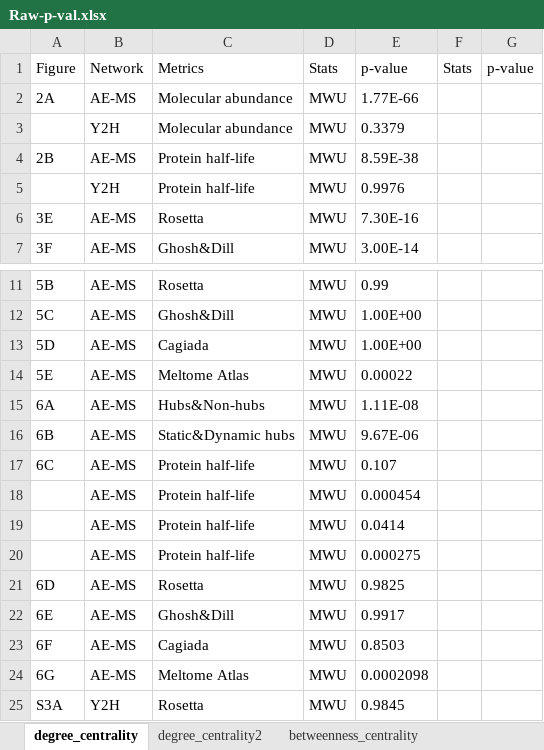
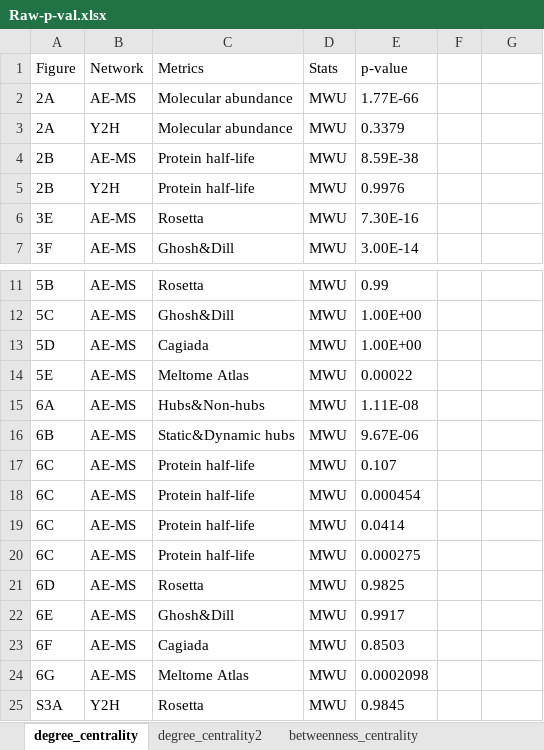
Before and after one commit to NCEMS/energetic-origins-of-PPI-connectivity, an Excel workbook: figures/supplementary/Raw-p-val.xlsx, sheet degree_centrality, drawn as a sheet; only a part is shown, gaps mark what is left out; values as stored, in another font and other column widths than the file's, no borders; the diff names each change by its address in the sheet, - before the commit and + after, or states it on an @@ line.

```diff
--- a/figures/supplementary/Raw-p-val.xlsx (sheet degree_centrality)
+++ b/figures/supplementary/Raw-p-val.xlsx (sheet degree_centrality)
-F1: Stats
+F1: (empty)
-G1: p-value
+G1: (empty)
-A3 (Figure): (empty)
+A3 (Figure): 2A
-A5 (Figure): (empty)
+A5 (Figure): 2B
-A18:A20 (Figure): (empty)
+A18:A20 (Figure): 6C
```
Also changed, not shown: sheet betweenness_centrality, sheet betweenness_centrality2, sheet degree_centrality2, figures/supplementary/Raw-p-val_FDR_corrected.xlsx, 1 other file.
